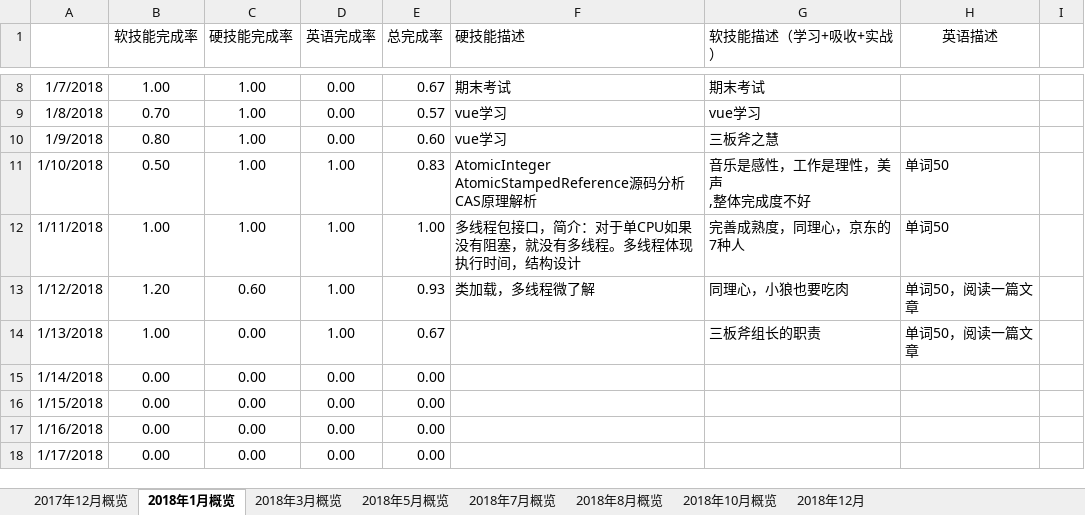
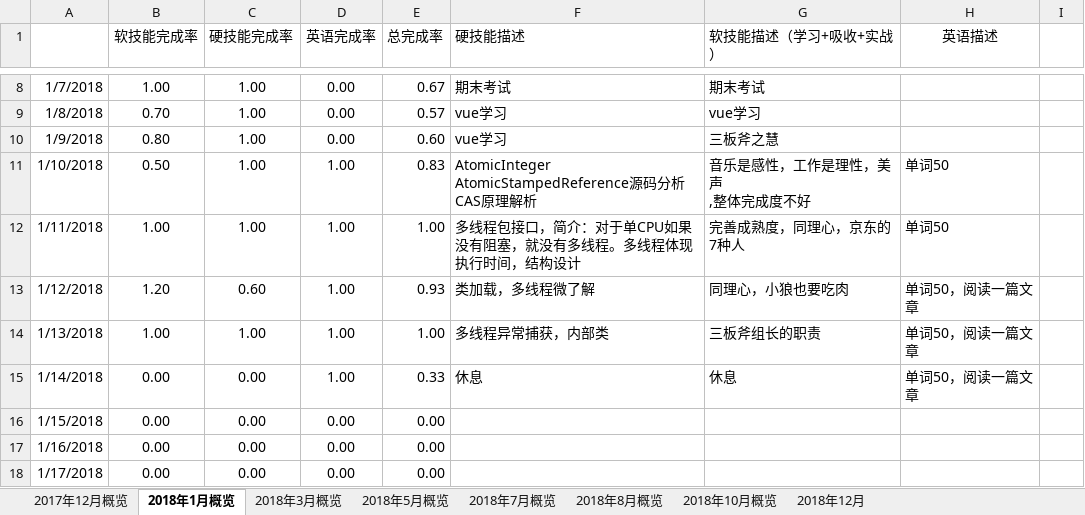
Before and after one commit to jiankeliu5/doc, an Excel workbook: 提升/成长进度表.xlsx, sheet 2018年1月概览, drawn as a sheet; only a part is shown, gaps mark what is left out; values as stored, in another font and other column widths than the file's, no borders; charts and pictures not drawn; the diff names each change by its address in the sheet, - before the commit and + after, or states it on an @@ line.

Commit message:
完善成长进度表

```diff
--- a/提升/成长进度表.xlsx (sheet 2018年1月概览)
+++ b/提升/成长进度表.xlsx (sheet 2018年1月概览)
-C14 (硬技能完成率): 0.00
+C14 (硬技能完成率): 1.00
-E14 (总完成率): 0.67
+E14 (总完成率): 1.00
-F14 (硬技能描述): (empty)
+F14 (硬技能描述): 多线程异常捕获，内部类
-D15 (英语完成率): 0.00
+D15 (英语完成率): 1.00
-E15 (总完成率): 0.00
+E15 (总完成率): 0.33
-F15 (硬技能描述): (empty)
+F15 (硬技能描述): 休息
-G15 (软技能描述（学习+吸收+实战）): (empty)
+G15 (软技能描述（学习+吸收+实战）): 休息
-H15 (英语描述): (empty)
+H15 (英语描述): 单词50，阅读一篇文章
```
Also changed, not shown: charts or pictures.
